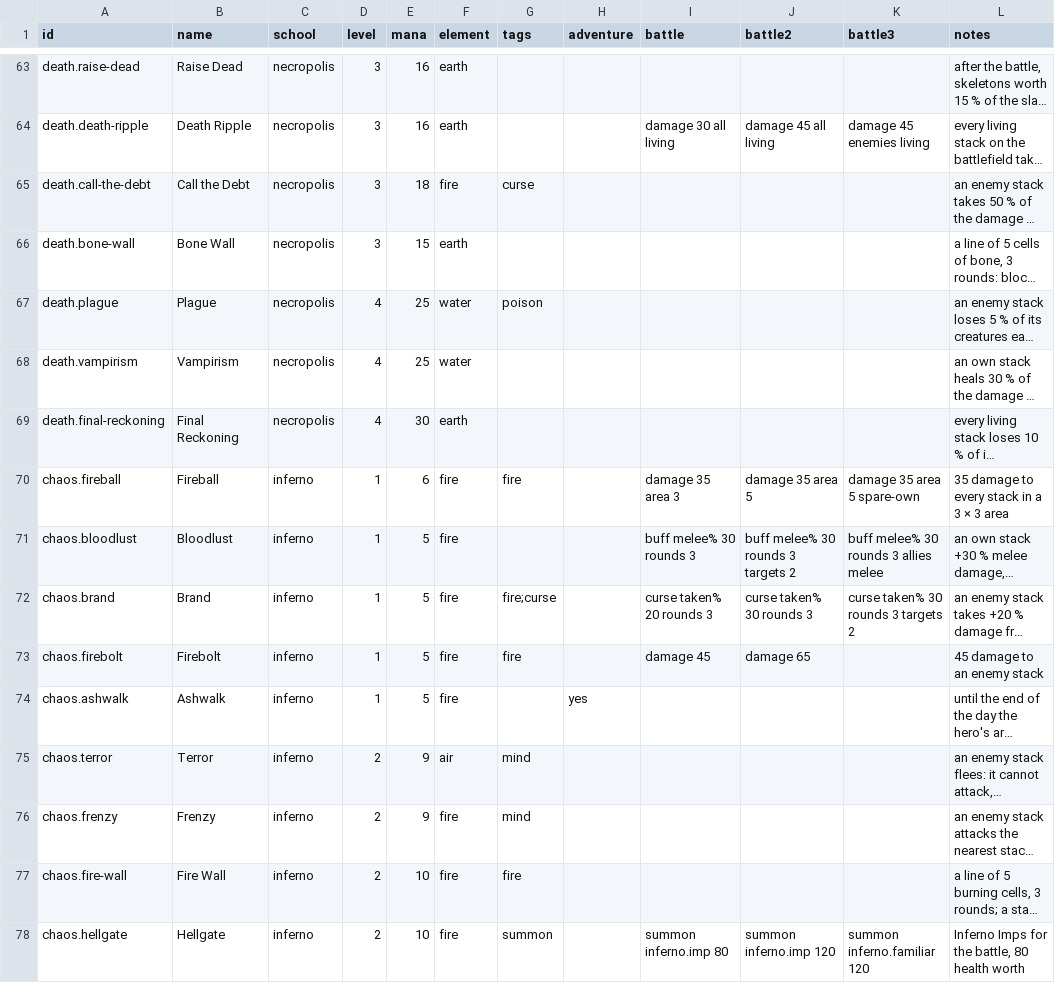
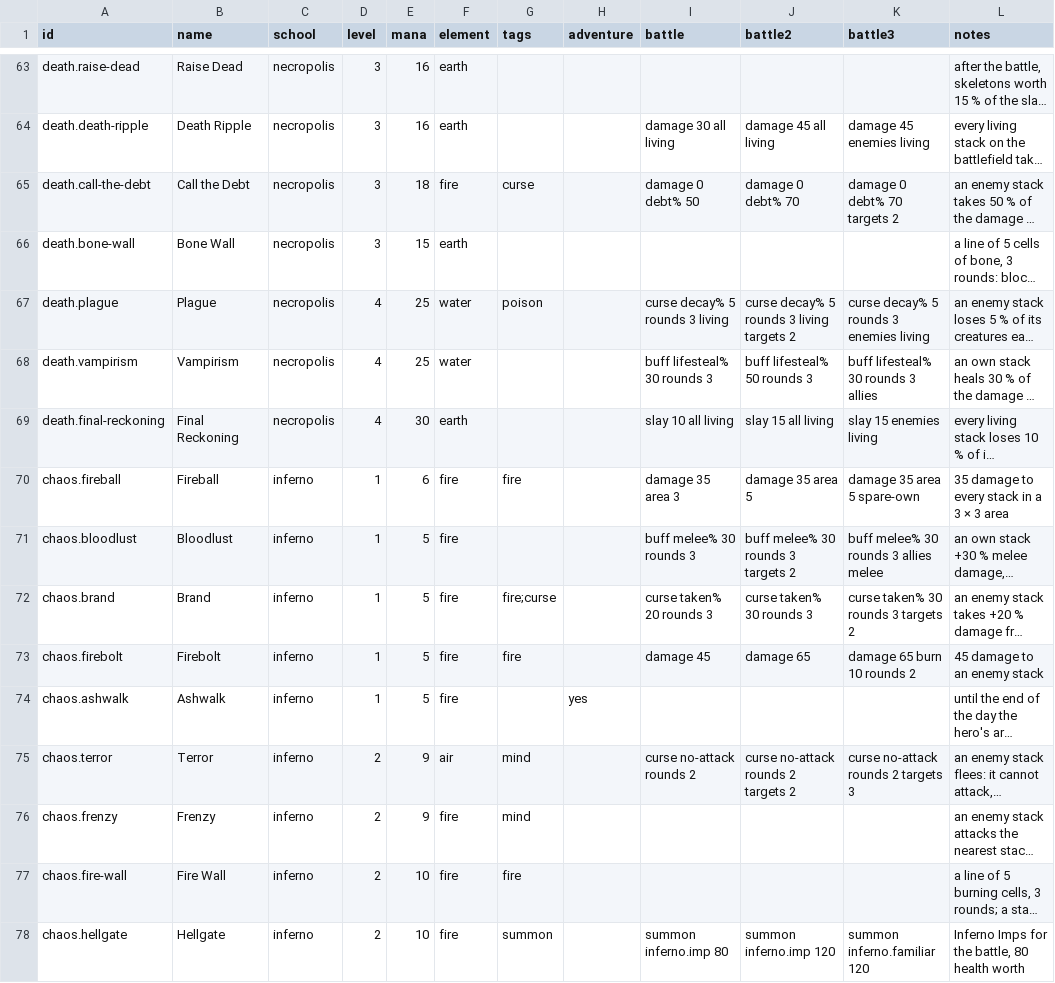
Before and after one commit to ars-Diaboli/eternal-wars-game, a CSV file: src/Core/data/spells.csv, drawn as a sheet; only a part is shown, gaps mark what is left out; long unchanged cells end in …; the diff covers the shown part only; the diff names each change by its address in the sheet, - before the commit and + after, or states it on an @@ line.

Commit message:
spells revamped

```diff
--- a/src/Core/data/spells.csv
+++ b/src/Core/data/spells.csv
-I65 (battle): (empty)
+I65 (battle): damage 0 debt% 50
-J65 (battle2): (empty)
+J65 (battle2): damage 0 debt% 70
-K65 (battle3): (empty)
+K65 (battle3): damage 0 debt% 70 targets 2
-I67 (battle): (empty)
+I67 (battle): curse decay% 5 rounds 3 living
-J67 (battle2): (empty)
+J67 (battle2): curse decay% 5 rounds 3 living targets 2
-K67 (battle3): (empty)
+K67 (battle3): curse decay% 5 rounds 3 enemies living
-I68 (battle): (empty)
+I68 (battle): buff lifesteal% 30 rounds 3
-J68 (battle2): (empty)
+J68 (battle2): buff lifesteal% 50 rounds 3
-K68 (battle3): (empty)
+K68 (battle3): buff lifesteal% 30 rounds 3 allies
-I69 (battle): (empty)
+I69 (battle): slay 10 all living
-J69 (battle2): (empty)
+J69 (battle2): slay 15 all living
-K69 (battle3): (empty)
+K69 (battle3): slay 15 enemies living
-K73 (battle3): (empty)
+K73 (battle3): damage 65 burn 10 rounds 2
-I75 (battle): (empty)
+I75 (battle): curse no-attack rounds 2
-J75 (battle2): (empty)
+J75 (battle2): curse no-attack rounds 2 targets 2
-K75 (battle3): (empty)
+K75 (battle3): curse no-attack rounds 2 targets 3
```
Also changed, not shown: 86 edited cells elsewhere in this file, 23 other files.
